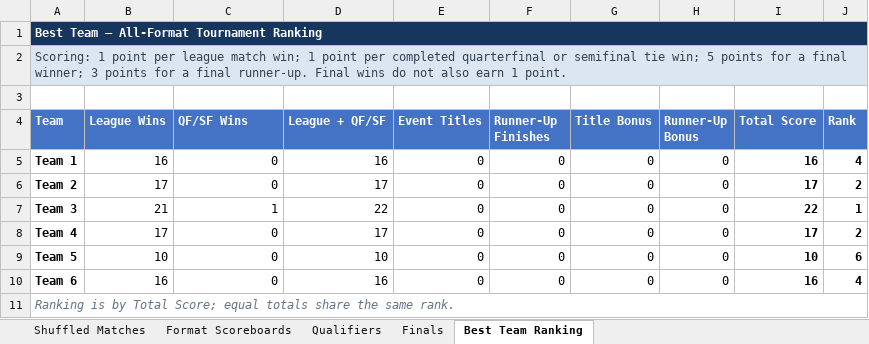
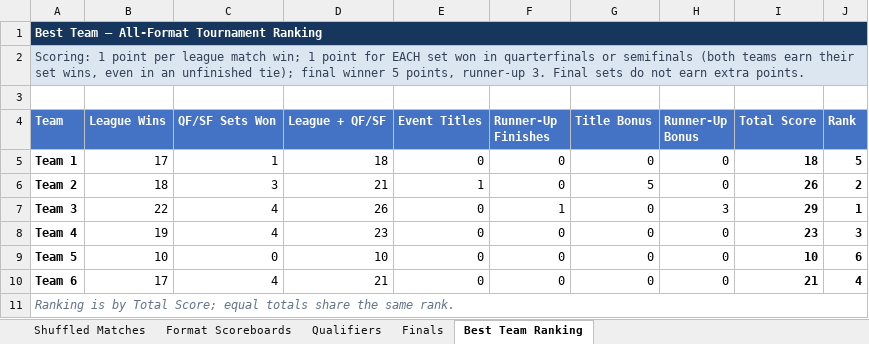
Before and after one commit to caaliakber-art/sdu-tt-tournament, an Excel workbook: scores/Score_Card.xlsx, sheet Best Team Ranking, drawn as a sheet; values as stored, in another font and other column widths than the file's, no borders; the diff names each change by its address in the sheet, - before the commit and + after, or states it on an @@ line.

```diff
--- a/scores/Score_Card.xlsx (sheet Best Team Ranking)
+++ b/scores/Score_Card.xlsx (sheet Best Team Ranking)
-A2 (Team): …1 point per completed quarterfinal or semifinal tie win; 5 points for a final winner; 3 points for a final runner-up. Final wins do not also earn 1 point.
+A2 (Team): …1 point for EACH set won in quarterfinals or semifinals (both teams earn their set wins, even in an unfinished tie); final winner 5 points, runner-up 3. Final sets do not earn extra points.
-C4: QF/SF Wins
+C4: QF/SF Sets Won
-B5 (League Wins): 16
+B5 (League Wins): 17
-C5 (QF/SF Sets Won): 0
+C5 (QF/SF Sets Won): 1
-D5 (League + QF/SF): 16
+D5 (League + QF/SF): 18
-I5 (Total Score): 16
+I5 (Total Score): 18
-J5 (Rank): 4
+J5 (Rank): 5
-B6 (League Wins): 17
+B6 (League Wins): 18
-C6 (QF/SF Sets Won): 0
+C6 (QF/SF Sets Won): 3
-D6 (League + QF/SF): 17
+D6 (League + QF/SF): 21
-E6 (Event Titles): 0
+E6 (Event Titles): 1
-G6 (Title Bonus): 0
+G6 (Title Bonus): 5
-I6 (Total Score): 17
+I6 (Total Score): 26
-B7 (League Wins): 21
+B7 (League Wins): 22
-C7 (QF/SF Sets Won): 1
+C7 (QF/SF Sets Won): 4
-D7 (League + QF/SF): 22
+D7 (League + QF/SF): 26
-F7 (Runner-Up Finishes): 0
+F7 (Runner-Up Finishes): 1
-H7 (Runner-Up Bonus): 0
+H7 (Runner-Up Bonus): 3
-I7 (Total Score): 22
+I7 (Total Score): 29
-B8 (League Wins): 17
+B8 (League Wins): 19
-C8 (QF/SF Sets Won): 0
+C8 (QF/SF Sets Won): 4
-D8 (League + QF/SF): 17
+D8 (League + QF/SF): 23
-I8 (Total Score): 17
+I8 (Total Score): 23
-J8 (Rank): 2
+J8 (Rank): 3
-B10 (League Wins): 16
+B10 (League Wins): 17
-C10 (QF/SF Sets Won): 0
+C10 (QF/SF Sets Won): 4
-D10 (League + QF/SF): 16
+D10 (League + QF/SF): 21
-I10 (Total Score): 16
+I10 (Total Score): 21
```
Also changed, not shown: sheet Finals, sheet Format Scoreboards, sheet Shuffled Matches, sheet Qualifiers, formulas that keep their value, hidden cells, 7 other files.
